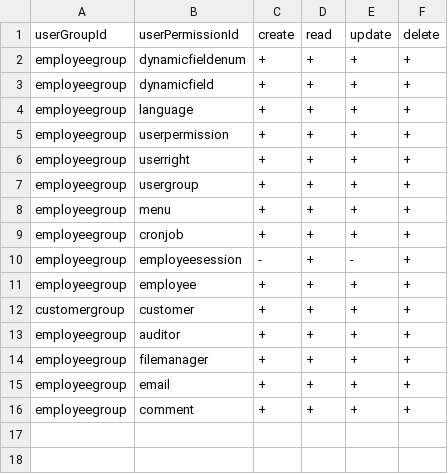
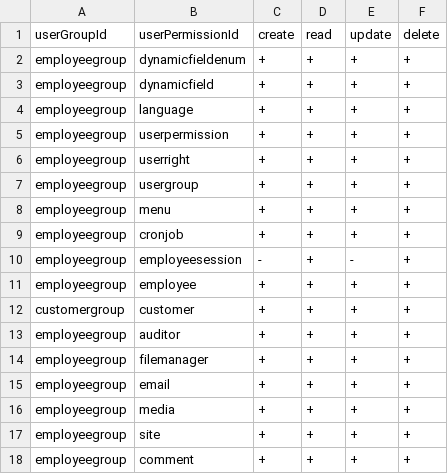
Before and after one commit to williamtanws/beanframework, a CSV file: bin/backend/console/src/main/resources/import/userauthority/userauthority_update.csv, drawn as a sheet.

```diff
--- a/bin/backend/console/src/main/resources/import/userauthority/userauthority_update.csv
+++ b/bin/backend/console/src/main/resources/import/userauthority/userauthority_update.csv
@@ -15,2 +15,4 @@ employeegroup,filemanager,+,+,+,+
 employeegroup,email,+,+,+,+
+employeegroup,media,+,+,+,+
+employeegroup,site,+,+,+,+
 employeegroup,comment,+,+,+,+
```
Also changed, not shown: bin/backend/console/src/main/resources/import/menu/menu_update.csv, bin/backend/console/src/main/resources/import/userpermission/userpermission_update.csv, 2 other files.
